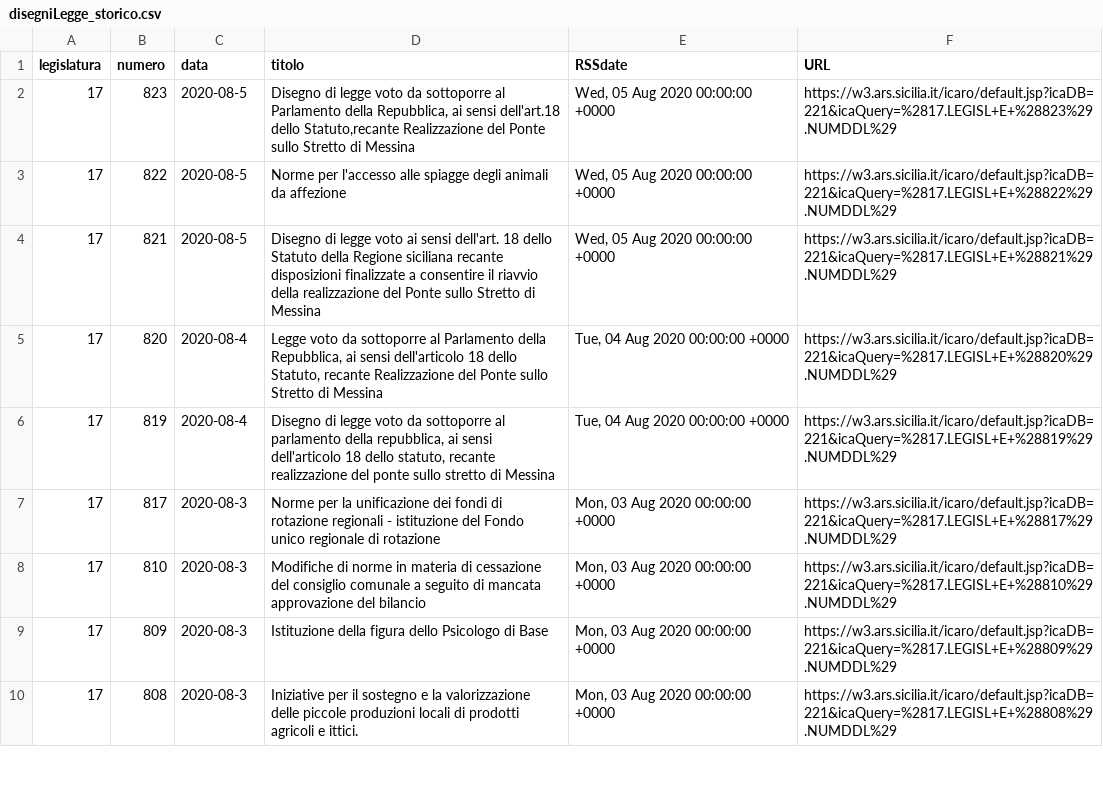
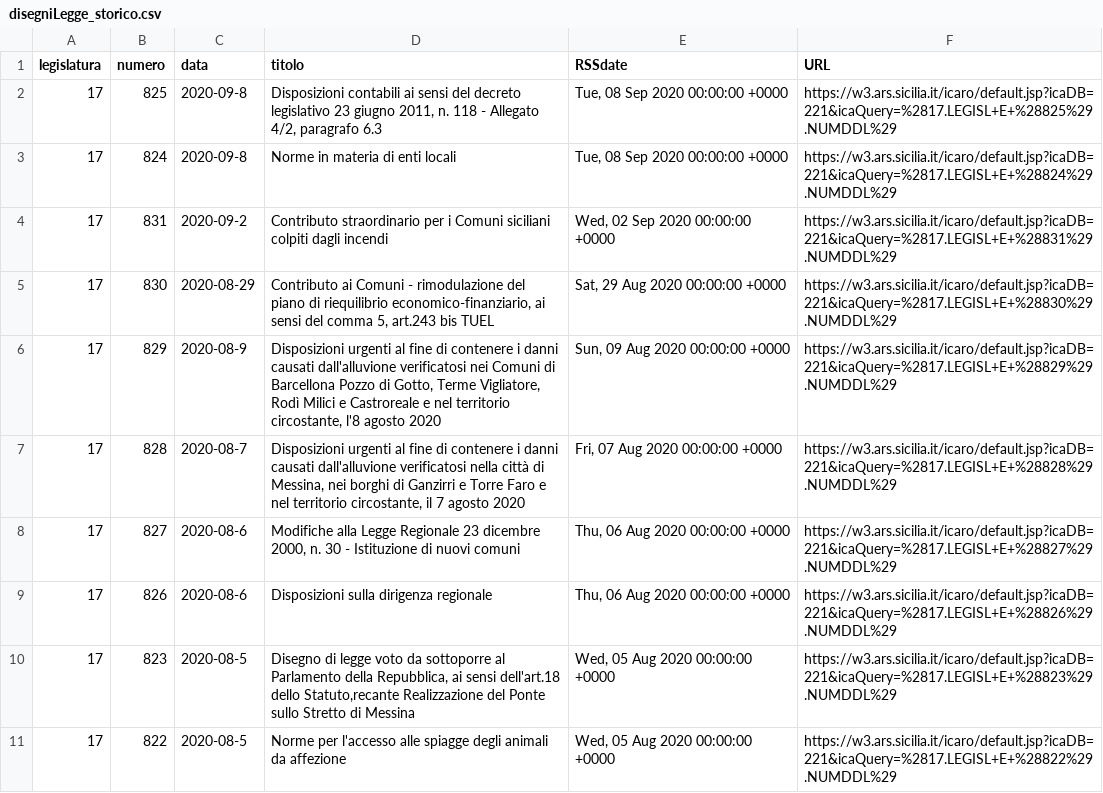
Before and after one commit to opendatasicilia/RSSdisegniLeggeAssembleaRegionaleSiciliana, a CSV file: docs/disegniLegge_storico.csv, drawn as a sheet; only a part is shown; the shorter side is filled out with more unchanged rows; the diff names each change by its address in the sheet, - before the commit and + after, or states it on an @@ line.

```diff
--- a/docs/disegniLegge_storico.csv
+++ b/docs/disegniLegge_storico.csv
+row 2: 17 | 825 | 2020-09-8 | Disposizioni contabili ai sensi del decreto legislativo 23 giugno 2011, n. 118 - Allegato 4/2, paragrafo 6.3 | Tue, 08 Sep 2020 00:00:00 +0000 | https://w3.ars.sicilia.it/icaro/default.jsp?icaDB=221&icaQuery=%2817.LEGISL+E+%28825%29.NUMDDL%29
+row 3: 17 | 824 | 2020-09-8 | Norme in materia di enti locali | Tue, 08 Sep 2020 00:00:00 +0000 | https://w3.ars.sicilia.it/icaro/default.jsp?icaDB=221&icaQuery=%2817.LEGISL+E+%28824%29.NUMDDL%29
+row 4: 17 | 831 | 2020-09-2 | Contributo straordinario per i Comuni siciliani colpiti dagli incendi | Wed, 02 Sep 2020 00:00:00 +0000 | https://w3.ars.sicilia.it/icaro/default.jsp?icaDB=221&icaQuery=%2817.LEGISL+E+%28831%29.NUMDDL%29
+row 5: 17 | 830 | 2020-08-29 | Contributo ai Comuni - rimodulazione del piano di riequilibrio economico-finanziario, ai sensi del comma 5, art.243 bis TUEL | Sat, 29 Aug 2020 00:00:00 +0000 | https://w3.ars.sicilia.it/icaro/default.jsp?icaDB=221&icaQuery=%2817.LEGISL+E+%28830%29.NUMDDL%29
+row 6: 17 | 829 | 2020-08-9 | Disposizioni urgenti al fine di contenere i danni causati dall'alluvione verificatosi nei Comuni di Barcellona Pozzo di Gotto, Terme Vigliatore, Rodì Milici e Castroreale e nel territorio circostante, l'8 agosto 2020 | Sun, 09 Aug 2020 00:00:00 +0000 | https://w3.ars.sicilia.it/icaro/default.jsp?icaDB=221&icaQuery=%2817.LEGISL+E+%28829%29.NUMDDL%29
+row 7: 17 | 828 | 2020-08-7 | Disposizioni urgenti al fine di contenere i danni causati dall'alluvione verificatosi nella città di Messina, nei borghi di Ganzirri e Torre Faro e nel territorio circostante, il 7 agosto 2020 | Fri, 07 Aug 2020 00:00:00 +0000 | https://w3.ars.sicilia.it/icaro/default.jsp?icaDB=221&icaQuery=%2817.LEGISL+E+%28828%29.NUMDDL%29
+row 8: 17 | 827 | 2020-08-6 | Modifiche alla Legge Regionale 23 dicembre 2000, n. 30 - Istituzione di nuovi comuni | Thu, 06 Aug 2020 00:00:00 +0000 | https://w3.ars.sicilia.it/icaro/default.jsp?icaDB=221&icaQuery=%2817.LEGISL+E+%28827%29.NUMDDL%29
+row 9: 17 | 826 | 2020-08-6 | Disposizioni sulla dirigenza regionale | Thu, 06 Aug 2020 00:00:00 +0000 | https://w3.ars.sicilia.it/icaro/default.jsp?icaDB=221&icaQuery=%2817.LEGISL+E+%28826%29.NUMDDL%29
```
Also changed, not shown: docs/disegniLegge_latest.csv, 1 other file.
